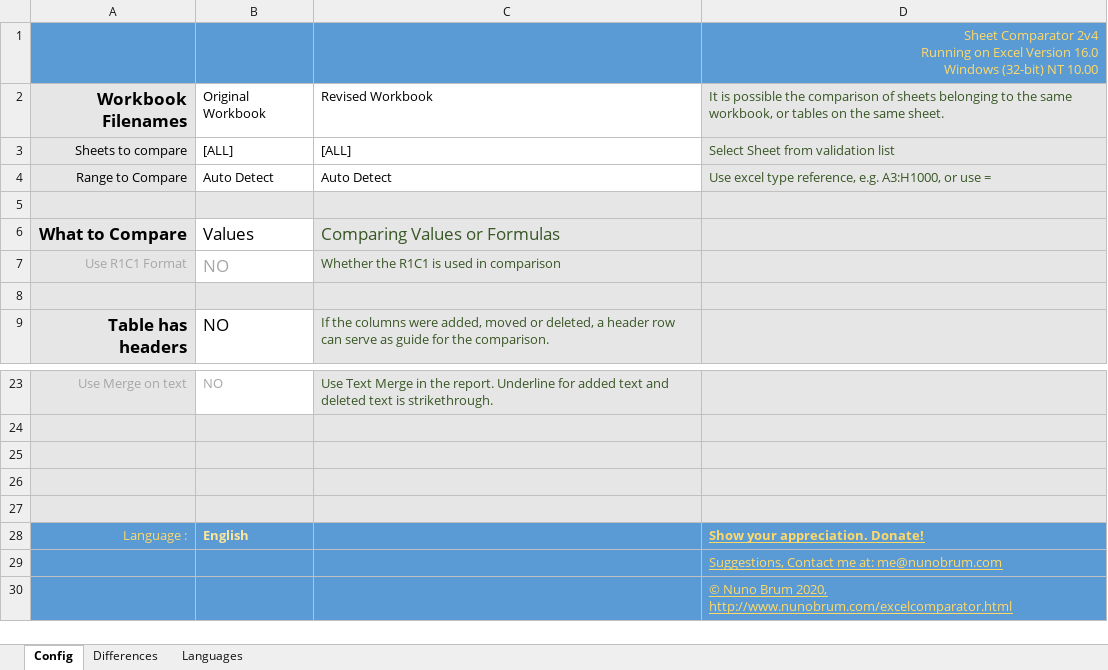
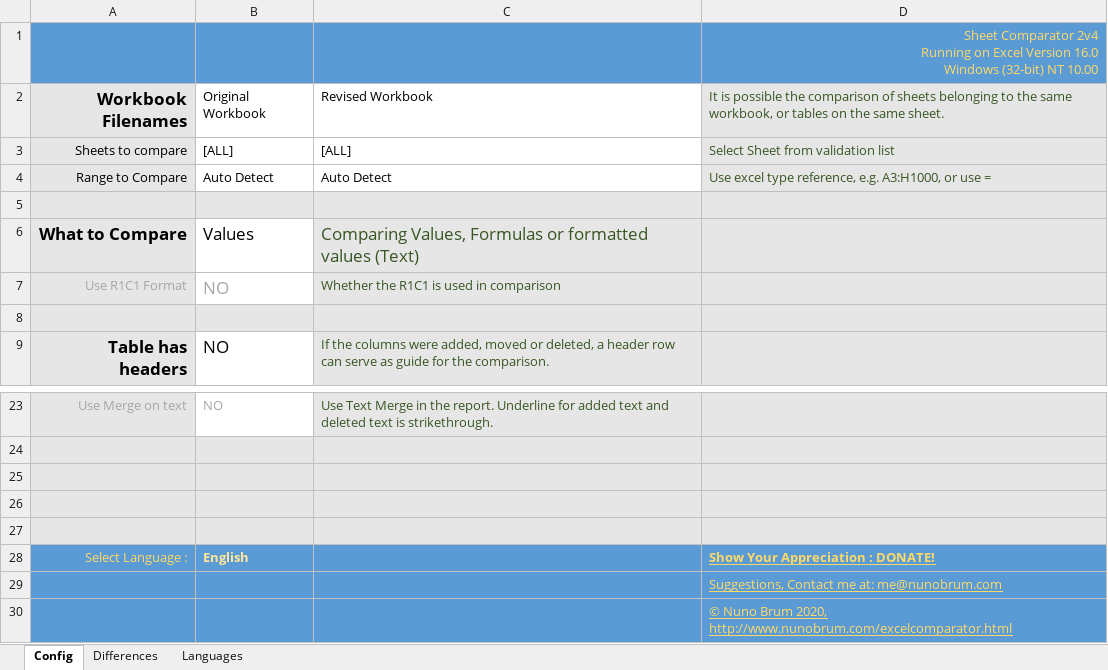
Before and after one commit to nunobrum/ExcelComparator, an Excel workbook: sheetcompare.xlsm, sheet Config, drawn as a sheet; only a part is shown, gaps mark what is left out; values as stored, in another font and other column widths than the file's, no borders; charts and pictures not drawn; the diff names each change by its address in the sheet, - before the commit and + after, or states it on an @@ line.

Commit message:
Adding the possibility of selecting Values, Formulas or Text (Formatted Values) Fixing problem where the Formula compare was only being validated in English language.

```diff
--- a/sheetcompare.xlsm (sheet Config)
+++ b/sheetcompare.xlsm (sheet Config)
-C6: Comparing Values or Formulas
+C6: Comparing Values, Formulas or formatted values (Text)
-A28: Language :
+A28: Select Language :
-D28: Show your appreciation. Donate!
+D28: Show Your Appreciation : DONATE!
```
Also changed, not shown: sheet Languages, 2 other files.
